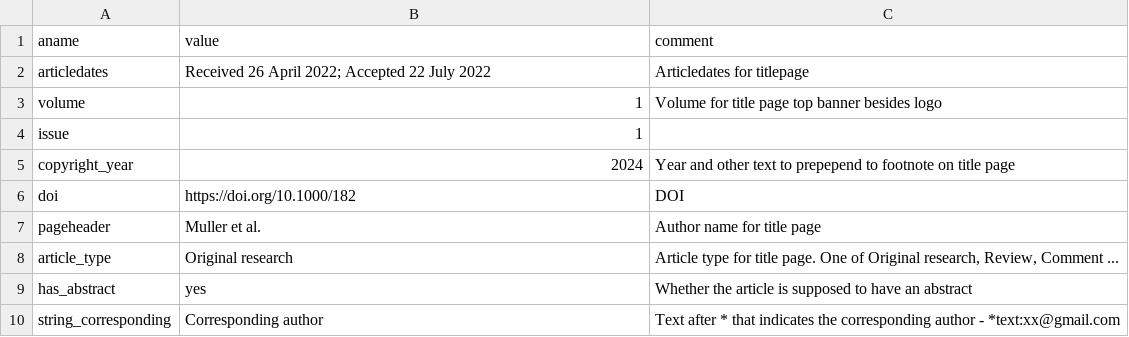
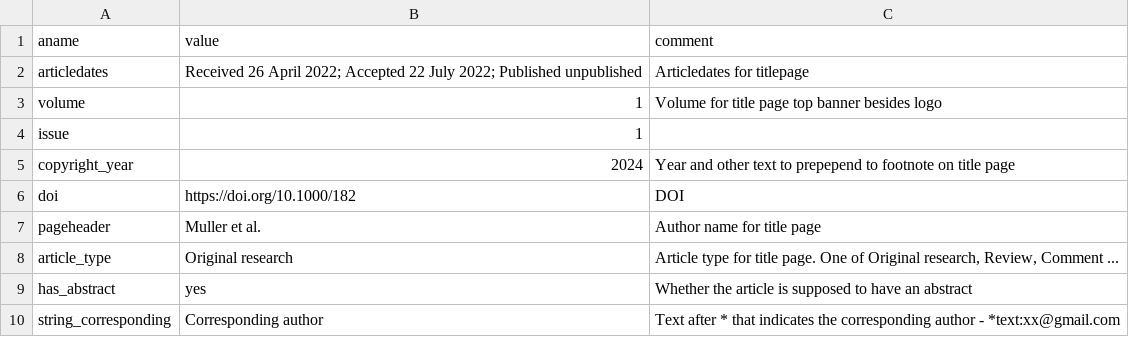
Before and after one commit to kdevkdev/pdfRotuce, a CSV file: inst/template/metadata_article.csv, drawn as a sheet.

```diff
--- a/inst/template/metadata_article.csv
+++ b/inst/template/metadata_article.csv
@@ -1,3 +1,3 @@
 aname,value,comment
-articledates,Received 26 April 2022; Accepted 22 July 2022,Articledates for titlepage
+articledates,Received 26 April 2022; Accepted 22 July 2022; Published unpublished,Articledates for titlepage
 volume,1,Volume for title page top banner besides logo
```
Also changed, not shown: inst/template/metadata_editorial.csv, 7 other files.
